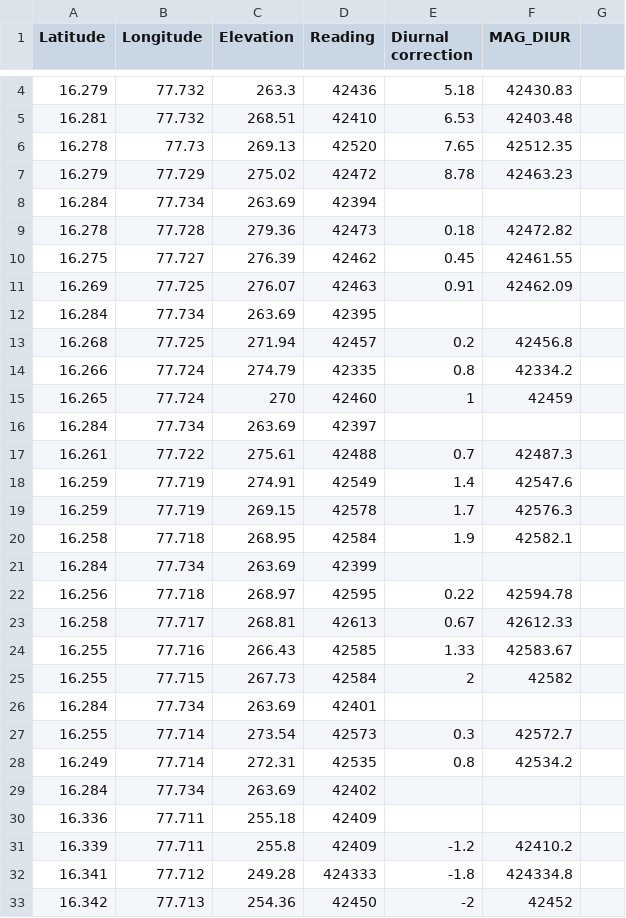
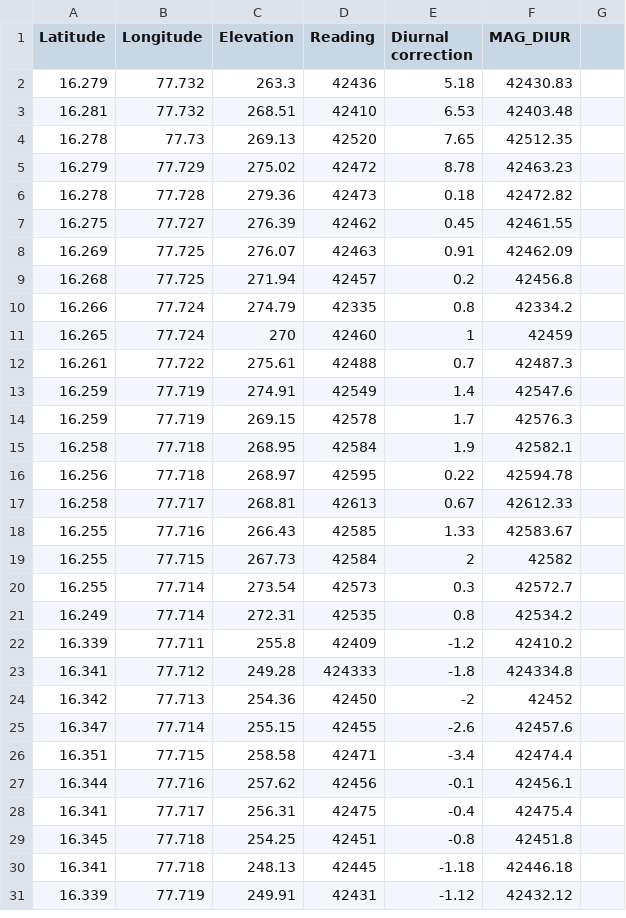
Before and after one commit to ravij25/gravity, a CSV file: GADWAL_mag.csv, drawn as a sheet; only a part is shown, gaps mark what is left out; the shorter side is filled out with more unchanged rows; the diff covers the shown part only.

Commit message:
Add files via upload

```diff
--- a/GADWAL_mag.csv
+++ b/GADWAL_mag.csv
@@ -7,3 +5,2 @@ Latitude,Longitude,Elevation,Reading,Diurnal correction,MAG_DIUR,
 16.279,77.729,275.02,42472,8.78,42463.23,
-16.284,77.734,263.69,42394,,,
 16.278,77.728,279.36,42473,0.18,42472.82,
@@ -11,3 +8,2 @@ Latitude,Longitude,Elevation,Reading,Diurnal correction,MAG_DIUR,
 16.269,77.725,276.07,42463,0.91,42462.09,
-16.284,77.734,263.69,42395,,,
 16.268,77.725,271.94,42457,0.2,42456.8,
@@ -15,3 +11,2 @@ Latitude,Longitude,Elevation,Reading,Diurnal correction,MAG_DIUR,
 16.265,77.724,270,42460,1,42459,
-16.284,77.734,263.69,42397,,,
 16.261,77.722,275.61,42488,0.7,42487.3,
@@ -20,3 +15,2 @@ Latitude,Longitude,Elevation,Reading,Diurnal correction,MAG_DIUR,
 16.258,77.718,268.95,42584,1.9,42582.1,
-16.284,77.734,263.69,42399,,,
 16.256,77.718,268.97,42595,0.22,42594.78,
@@ -25,7 +19,4 @@ Latitude,Longitude,Elevation,Reading,Diurnal correction,MAG_DIUR,
 16.255,77.715,267.73,42584,2,42582,
-16.284,77.734,263.69,42401,,,
 16.255,77.714,273.54,42573,0.3,42572.7,
 16.249,77.714,272.31,42535,0.8,42534.2,
-16.284,77.734,263.69,42402,,,
-16.336,77.711,255.18,42409,,,
 16.339,77.711,255.8,42409,-1.2,42410.2,
```
Also changed, not shown: 31 removed rows elsewhere in this file.
